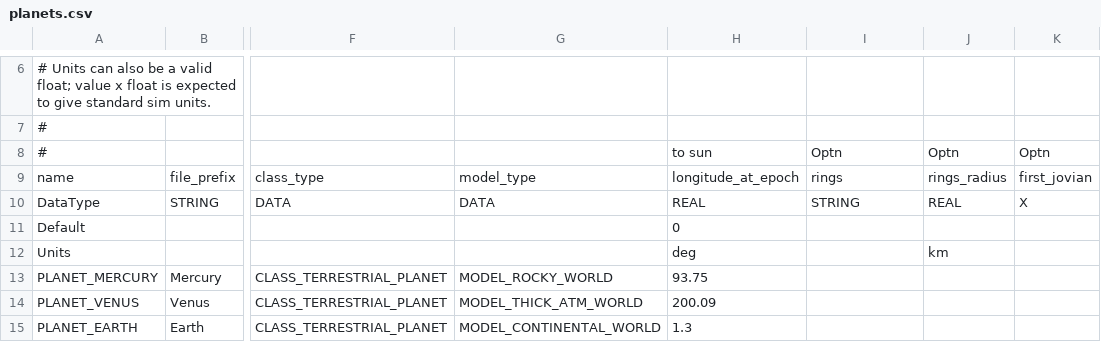
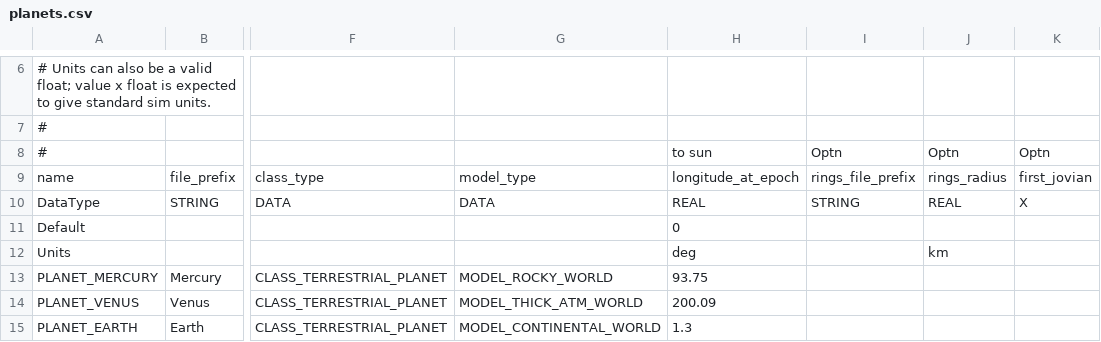
Before and after one commit to ivoyager/ivoyager, a CSV file: data/solar_system/planets.csv, drawn as a sheet; only a part is shown, gaps mark what is left out; the diff names each change by its address in the sheet, - before the commit and + after, or states it on an @@ line.

```diff
--- a/data/solar_system/planets.csv
+++ b/data/solar_system/planets.csv
-I9: rings
+I9: rings_file_prefix
```
Also changed, not shown: 9 other files.
